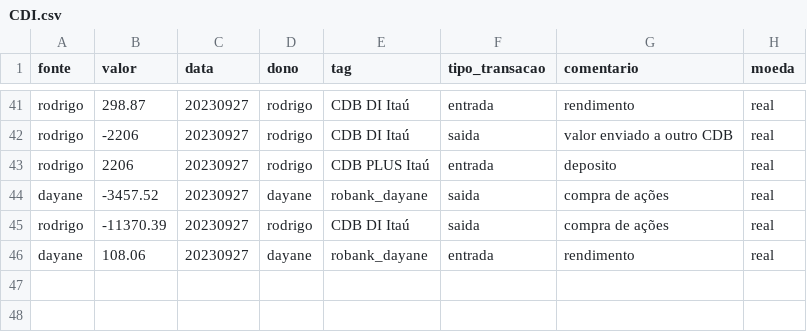
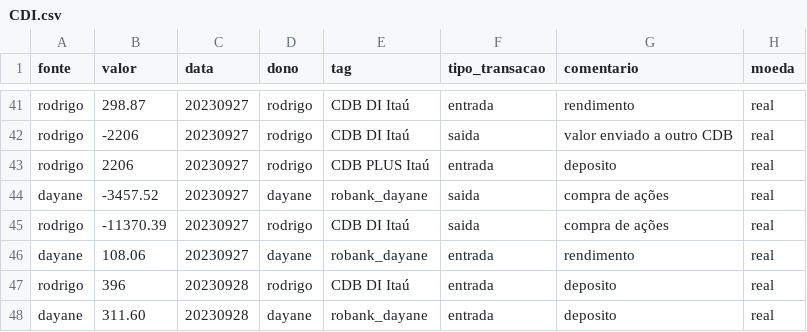
Before and after one commit to Rodrigosis/Dashboard, a CSV file: dashboard/csv/CDI.csv, drawn as a sheet; only a part is shown, gaps mark what is left out; the diff names each change by its address in the sheet, - before the commit and + after, or states it on an @@ line.

```diff
--- a/dashboard/csv/CDI.csv
+++ b/dashboard/csv/CDI.csv
+row 47: rodrigo | 396 | 20230928 | rodrigo | CDB DI Itaú | entrada | deposito | real
+row 48: dayane | 311.60 | 20230928 | dayane | robank_dayane | entrada | deposito | real
```
Also changed, not shown: dashboard/csv/trades.csv, 5 other files.
